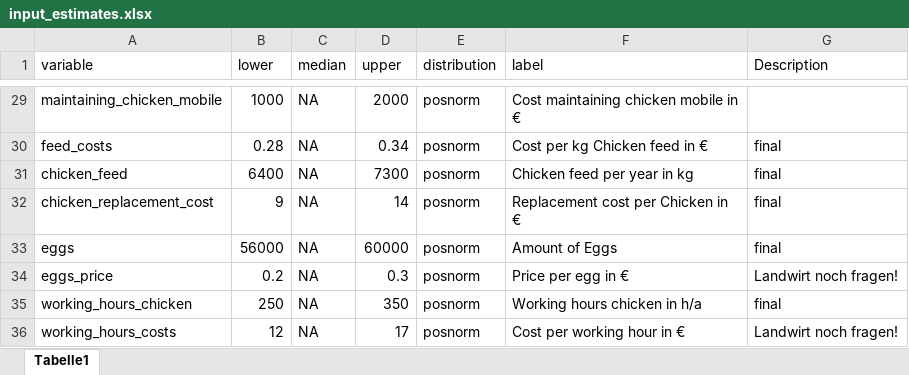
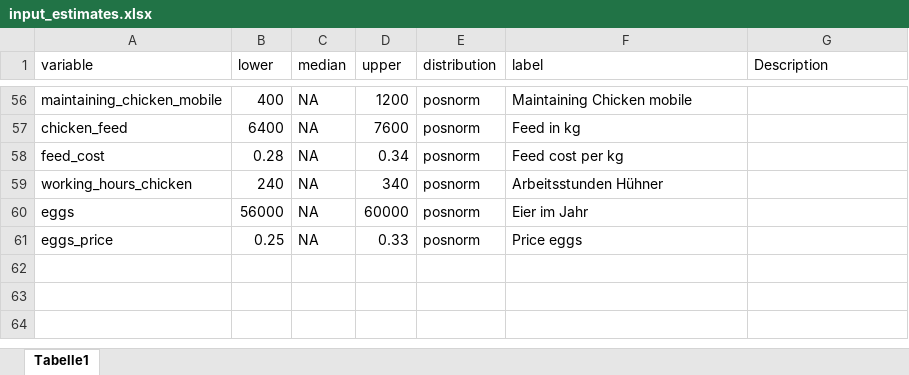
Before and after one commit to FreKuhl/Nuts_and_chicken, an Excel workbook: input_estimates.xlsx, sheet Tabelle1, drawn as a sheet; only a part is shown, gaps mark what is left out; values as stored, in another font and other column widths than the file's, no borders; removed rows and columns are numbered as before the commit, all else as after; the diff covers the shown part only; the diff names each change by its address in the sheet, - before the commit and + after, or states it on an @@ line.

```diff
--- a/input_estimates.xlsx (sheet Tabelle1)
+++ b/input_estimates.xlsx (sheet Tabelle1)
-B56 (lower): 1000
+B56 (lower): 400
-D56 (upper): 2000
+D56 (upper): 1200
-F56 (label): Cost maintaining chicken mobile in €
+F56 (label): Maintaining Chicken mobile
-row 30: feed_costs | 0.28 | NA | 0.34 | posnorm | Cost per kg Chicken feed in € | final
-D57 (upper): 7300
+D57 (upper): 7600
-F57 (label): Chicken feed per year in kg
+F57 (label): Feed in kg
-G57 (Description): final
+G57 (Description): (empty)
-row 32: chicken_replacement_cost | 9 | NA | 14 | posnorm | Replacement cost per Chicken in € | final
+row 58: feed_cost | 0.28 | NA | 0.34 | posnorm | Feed cost per kg
+row 59: working_hours_chicken | 240 | NA | 340 | posnorm | Arbeitsstunden Hühner
-F60 (label): Amount of Eggs
+F60 (label): Eier im Jahr
-G60 (Description): final
+G60 (Description): (empty)
-B61 (lower): 0.2
+B61 (lower): 0.25
-D61 (upper): 0.3
+D61 (upper): 0.33
-F61 (label): Price per egg in €
+F61 (label): Price eggs
-G61 (Description): Landwirt noch fragen!
+G61 (Description): (empty)
-row 35: working_hours_chicken | 250 | NA | 350 | posnorm | Working hours chicken in h/a | final
@@ row 36 moved to row 2: working_hours_costs @@
```
Also changed, not shown: 41 added rows, 15 removed rows and 25 edited cells elsewhere in this sheet, input_nuts.xlsx, 1 other file.
